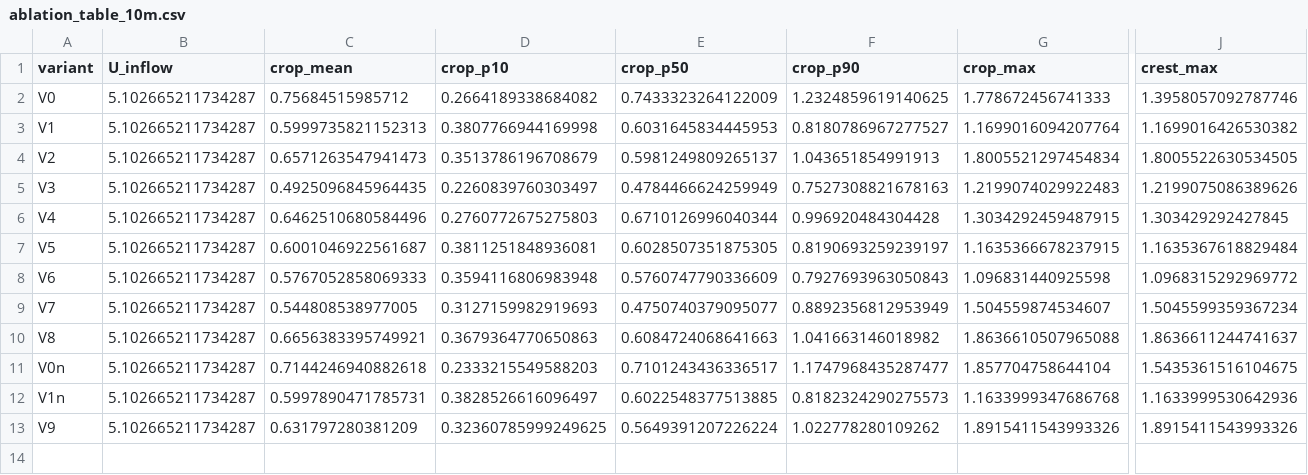
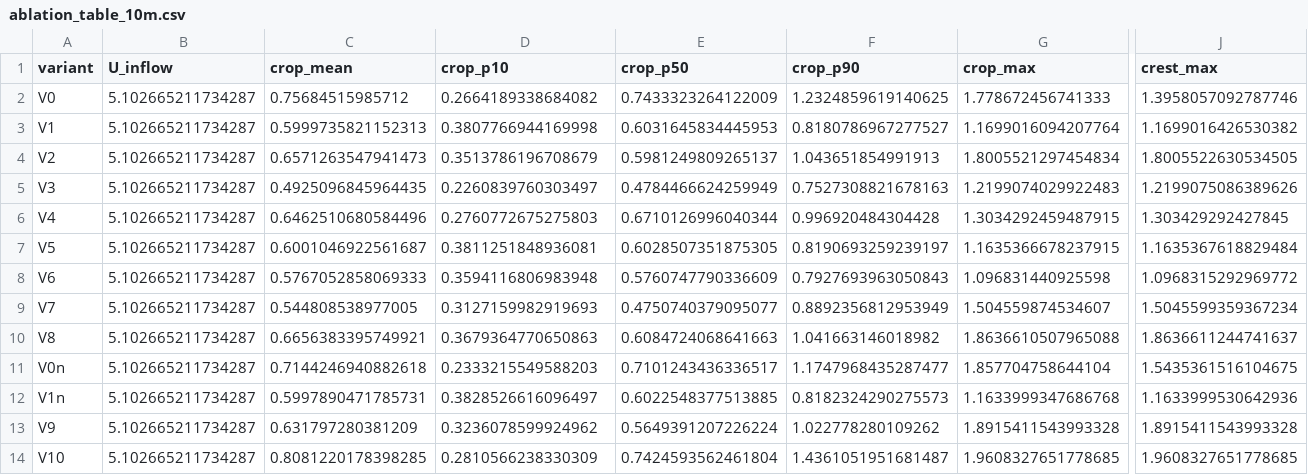
Before and after one commit to lauguimel/downscalewind, a CSV file: data/validation/ablation_multi_hill/ablation_table_10m.csv, drawn as a sheet; only a part is shown, gaps mark what is left out; rows hold the shown columns only; the diff names each change by its address in the sheet, - before the commit and + after, or states it on an @@ line.

```diff
--- a/data/validation/ablation_multi_hill/ablation_table_10m.csv
+++ b/data/validation/ablation_multi_hill/ablation_table_10m.csv
-D13 (crop_p10): 0.32360785999249625
+D13 (crop_p10): 0.3236078599924962
-G13 (crop_max): 1.8915411543993326
+G13 (crop_max): 1.8915411543993328
-J13 (crest_max): 1.8915411543993326
+J13 (crest_max): 1.8915411543993328
+row 14: V10 | 5.102665211734287 | 0.8081220178398285 | 0.2810566238330309 | 0.7424593562461804 | 1.4361051951681487 | 1.9608327651778685 | 1.9608327651778685
```
Also changed, not shown: data/validation/ablation_multi_hill/ablation_deltas_10m.csv, 9 other files.
